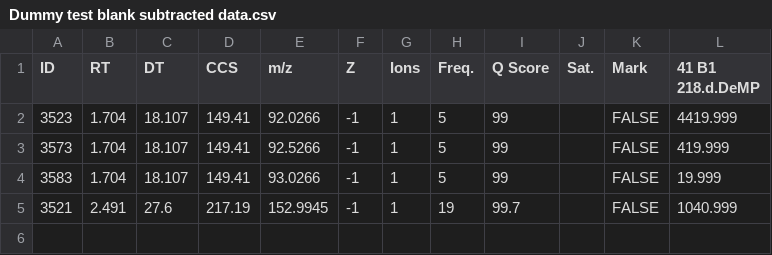
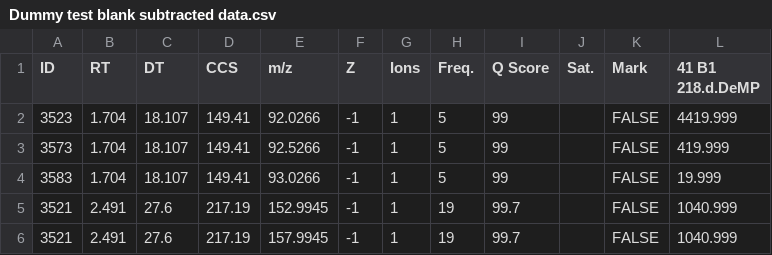
Before and after one commit to greg1d/PFAS-IMplementor-for-Mass-Spectrometry--PIMMS-, a CSV file: data/Dummy test blank subtracted data.csv, drawn as a sheet.

```diff
--- a/data/Dummy test blank subtracted data.csv
+++ b/data/Dummy test blank subtracted data.csv
@@ -5 +5,2 @@ ID,RT,DT,CCS,m/z,Z,Ions,Freq.,Q Score,Sat.,Mark, 41 B1 218.d.DeMP
 3521,2.491,27.6,217.19,152.9945,-1,1,19,99.7,,FALSE,1040.999
+3521,2.491,27.6,217.19,157.9945,-1,1,19,99.7,,FALSE,1040.999
```
Also changed, not shown: 1 other file.
